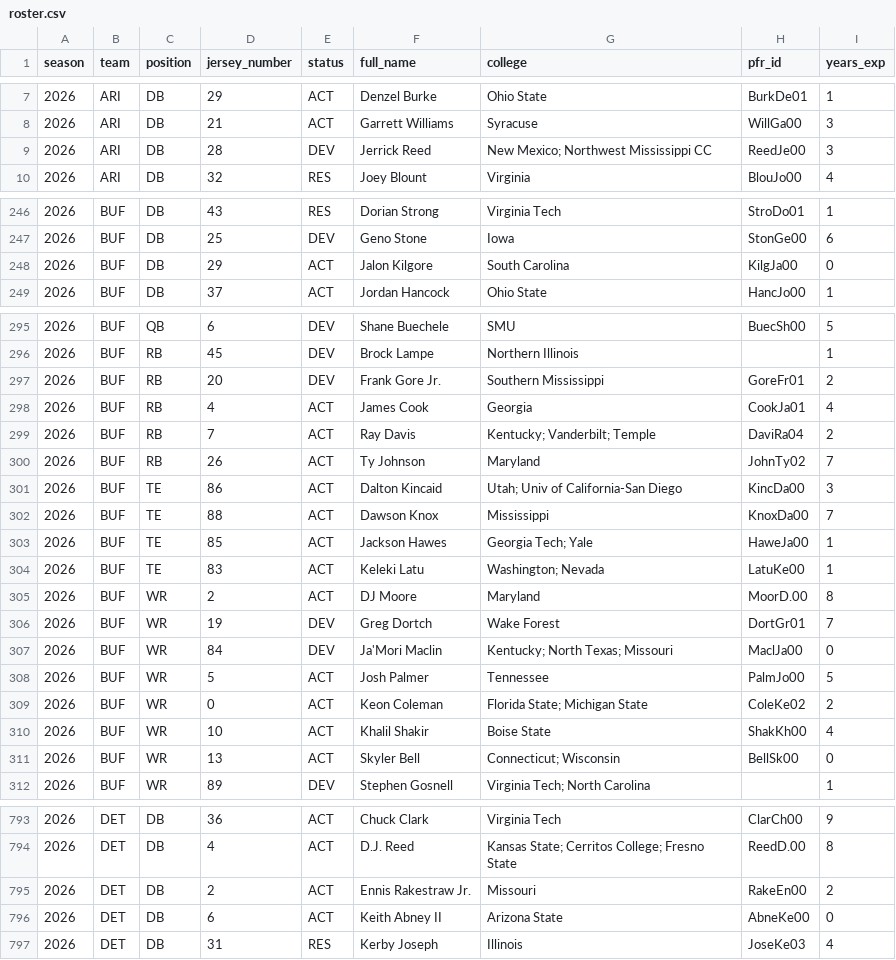
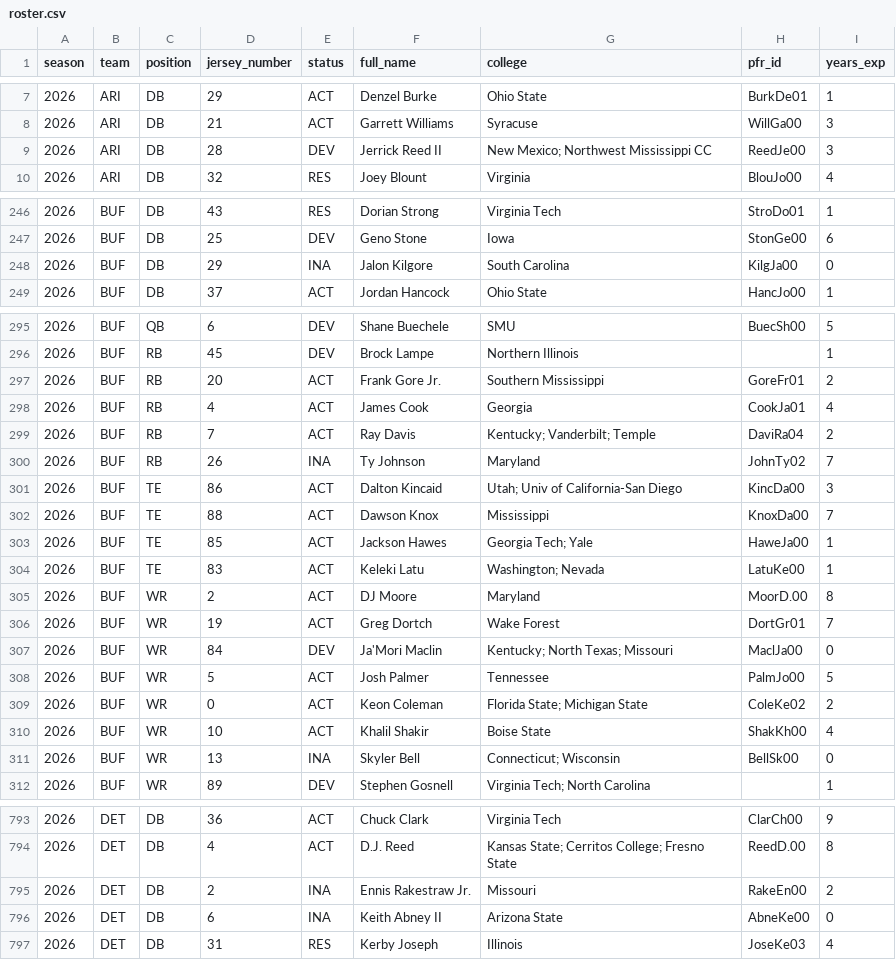
Before and after one commit to athvin/football-pool, a CSV file: data/2026/roster.csv, drawn as a sheet; only a part is shown, gaps mark what is left out; the diff covers the shown part only.

```diff
--- a/data/2026/roster.csv
+++ b/data/2026/roster.csv
@@ -8,3 +8,3 @@ season,team,position,jersey_number,status,full_name,college,pfr_id,years_exp
 2026,ARI,DB,21,ACT,Garrett Williams,Syracuse,WillGa00,3
-2026,ARI,DB,28,DEV,Jerrick Reed,New Mexico; Northwest Mississippi CC,ReedJe00,3
+2026,ARI,DB,28,DEV,Jerrick Reed II,New Mexico; Northwest Mississippi CC,ReedJe00,3
 2026,ARI,DB,32,RES,Joey Blount,Virginia,BlouJo00,4
@@ -247,3 +247,3 @@ season,team,position,jersey_number,status,full_name,college,pfr_id,years_exp
 2026,BUF,DB,25,DEV,Geno Stone,Iowa,StonGe00,6
-2026,BUF,DB,29,ACT,Jalon Kilgore,South Carolina,KilgJa00,0
+2026,BUF,DB,29,INA,Jalon Kilgore,South Carolina,KilgJa00,0
 2026,BUF,DB,37,ACT,Jordan Hancock,Ohio State,HancJo00,1
@@ -296,6 +296,6 @@ season,team,position,jersey_number,status,full_name,college,pfr_id,years_exp
 2026,BUF,RB,45,DEV,Brock Lampe,Northern Illinois,,1
-2026,BUF,RB,20,DEV,Frank Gore Jr.,Southern Mississippi,GoreFr01,2
+2026,BUF,RB,20,ACT,Frank Gore Jr.,Southern Mississippi,GoreFr01,2
 2026,BUF,RB,4,ACT,James Cook,Georgia,CookJa01,4
 2026,BUF,RB,7,ACT,Ray Davis,Kentucky; Vanderbilt; Temple,DaviRa04,2
-2026,BUF,RB,26,ACT,Ty Johnson,Maryland,JohnTy02,7
+2026,BUF,RB,26,INA,Ty Johnson,Maryland,JohnTy02,7
 2026,BUF,TE,86,ACT,Dalton Kincaid,Utah; Univ of California-San Diego,KincDa00,3
@@ -305,3 +305,3 @@ season,team,position,jersey_number,status,full_name,college,pfr_id,years_exp
 2026,BUF,WR,2,ACT,DJ Moore,Maryland,MoorD.00,8
-2026,BUF,WR,19,DEV,Greg Dortch,Wake Forest,DortGr01,7
+2026,BUF,WR,19,ACT,Greg Dortch,Wake Forest,DortGr01,7
 2026,BUF,WR,84,DEV,Ja'Mori Maclin,Kentucky; North Texas; Missouri,MaclJa00,0
@@ -310,3 +310,3 @@ season,team,position,jersey_number,status,full_name,college,pfr_id,years_exp
 2026,BUF,WR,10,ACT,Khalil Shakir,Boise State,ShakKh00,4
-2026,BUF,WR,13,ACT,Skyler Bell,Connecticut; Wisconsin,BellSk00,0
+2026,BUF,WR,13,INA,Skyler Bell,Connecticut; Wisconsin,BellSk00,0
 2026,BUF,WR,89,DEV,Stephen Gosnell,Virginia Tech; North Carolina,,1
@@ -794,4 +794,4 @@ season,team,position,jersey_number,status,full_name,college,pfr_id,years_exp
 2026,DET,DB,4,ACT,D.J. Reed,Kansas State; Cerritos College; Fresno State,ReedD.00,8
-2026,DET,DB,2,ACT,Ennis Rakestraw Jr.,Missouri,RakeEn00,2
-2026,DET,DB,6,ACT,Keith Abney II,Arizona State,AbneKe00,0
+2026,DET,DB,2,INA,Ennis Rakestraw Jr.,Missouri,RakeEn00,2
+2026,DET,DB,6,INA,Keith Abney II,Arizona State,AbneKe00,0
 2026,DET,DB,31,RES,Kerby Joseph,Illinois,JoseKe03,4
```
Also changed, not shown: 2 removed rows and 28 edited cells elsewhere in this file, data/2026/games.csv.
